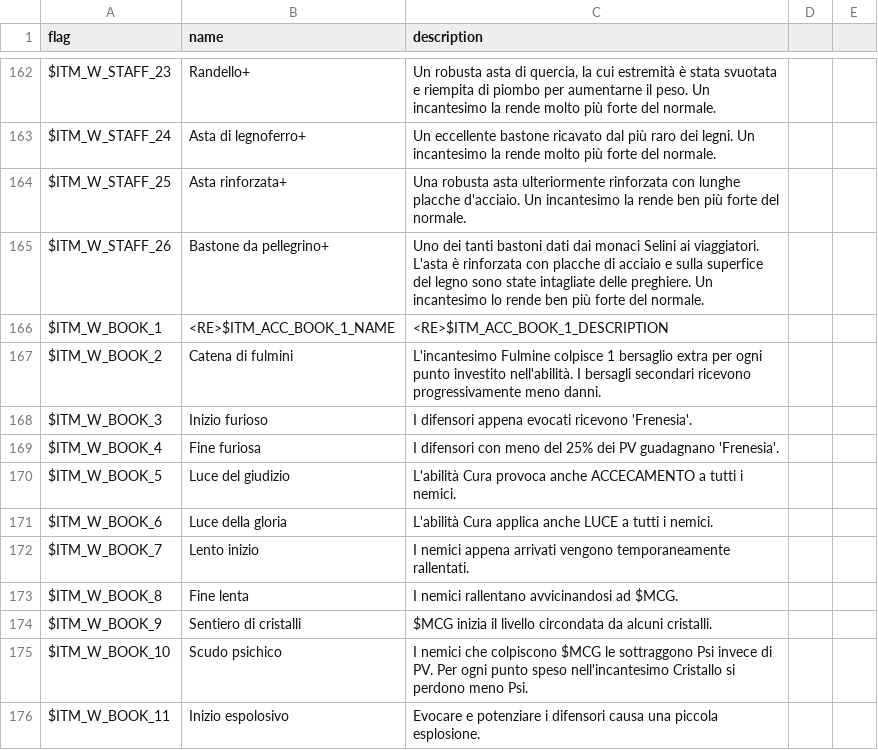
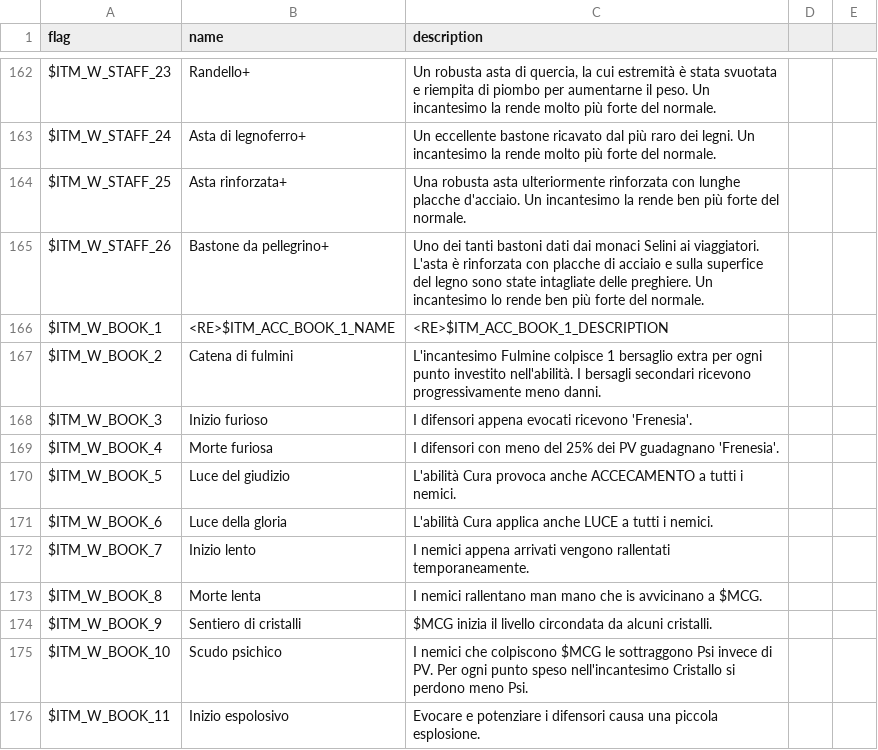
Before and after one commit to larsiusprime/defendersquest-loc, a TSV file: dq1_dx/it-IT/items.tsv, drawn as a sheet; only a part is shown, gaps mark what is left out; the diff covers the shown part only.

```diff
--- a/dq1_dx/it-IT/items.tsv
+++ b/dq1_dx/it-IT/items.tsv
@@ -168,7 +168,7 @@ $ITM_W_BOOK_2	Catena di fulmini	L'incantesimo Fulmine colpisce 1 bersaglio extra
 $ITM_W_BOOK_3	Inizio furioso	I difensori appena evocati ricevono 'Frenesia'.
-$ITM_W_BOOK_4	Fine furiosa	I difensori con meno del 25% dei PV guadagnano 'Frenesia'.
+$ITM_W_BOOK_4	Morte furiosa	I difensori con meno del 25% dei PV guadagnano 'Frenesia'.
 $ITM_W_BOOK_5	Luce del giudizio	L'abilità Cura provoca anche ACCECAMENTO a tutti i nemici.
 $ITM_W_BOOK_6	Luce della gloria	L'abilità Cura applica anche LUCE a tutti i nemici.
-$ITM_W_BOOK_7	Lento inizio	I nemici appena arrivati vengono temporaneamente rallentati.
-$ITM_W_BOOK_8	Fine lenta	I nemici rallentano avvicinandosi ad $MCG.
+$ITM_W_BOOK_7	Inizio lento	I nemici appena arrivati vengono rallentati temporaneamente.
+$ITM_W_BOOK_8	Morte lenta	I nemici rallentano man mano che is avvicinano a $MCG.
 $ITM_W_BOOK_9	Sentiero di cristalli	$MCG inizia il livello circondata da alcuni cristalli.
```
Also changed, not shown: 19 edited cells elsewhere in this file.
